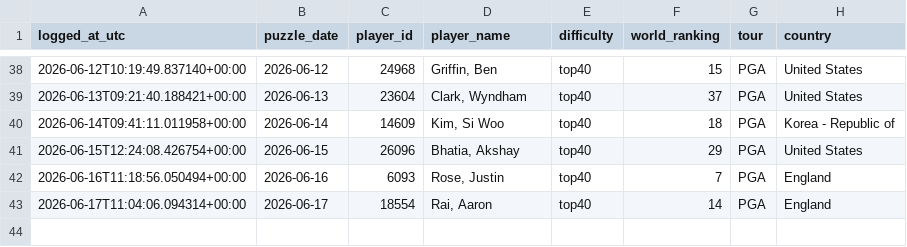
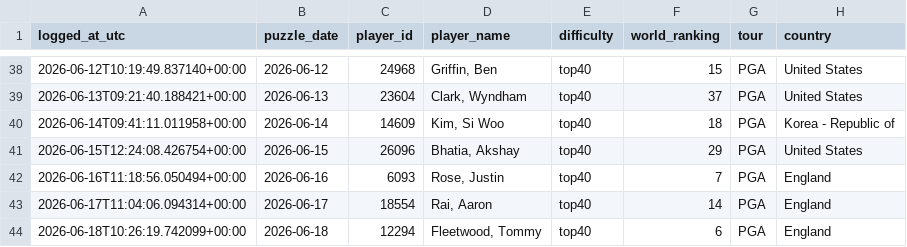
Before and after one commit to rosiekipling/pardle, a CSV file: data/daily_picks.csv, drawn as a sheet; only a part is shown, gaps mark what is left out.

```diff
--- a/data/daily_picks.csv
+++ b/data/daily_picks.csv
@@ -43 +43,2 @@ logged_at_utc,puzzle_date,player_id,player_name,difficulty,world_ranking,tour,co
 2026-06-17T11:04:06.094314+00:00,2026-06-17,18554,"Rai, Aaron",top40,14,PGA,England
+2026-06-18T10:26:19.742099+00:00,2026-06-18,12294,"Fleetwood, Tommy",top40,6,PGA,England
```
